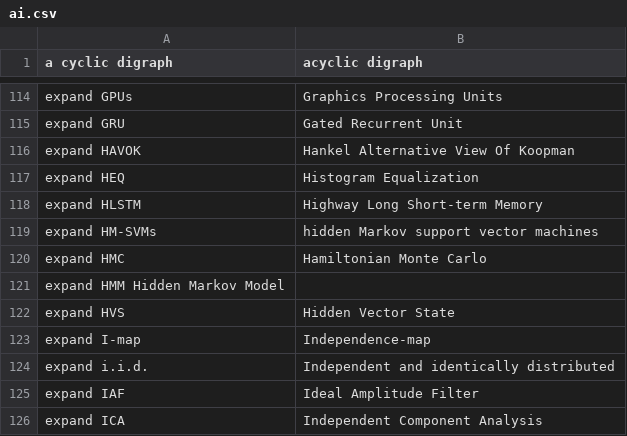
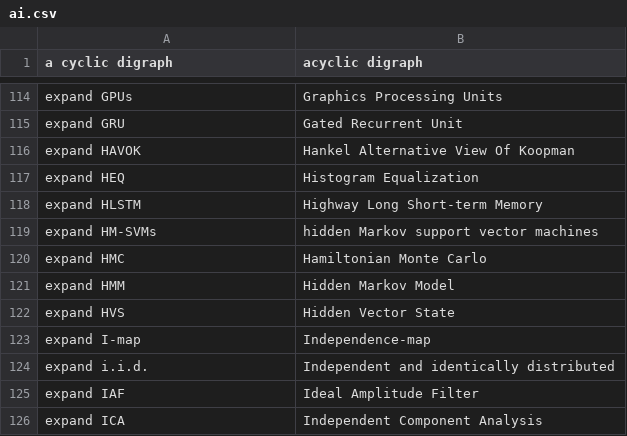
Before and after one commit to MooersLab/artificial-intelligence-voice-in, a CSV file: ai.csv, drawn as a sheet; only a part is shown, gaps mark what is left out.

Commit message:
Update ai.csv
Added missing comma

```diff
--- a/ai.csv
+++ b/ai.csv
@@ -120,3 +120,3 @@ expand HM-SVMs,hidden Markov support vector machines
 expand HMC,Hamiltonian Monte Carlo
-expand HMM Hidden Markov Model
+expand HMM, Hidden Markov Model
 expand HVS,Hidden Vector State
```
